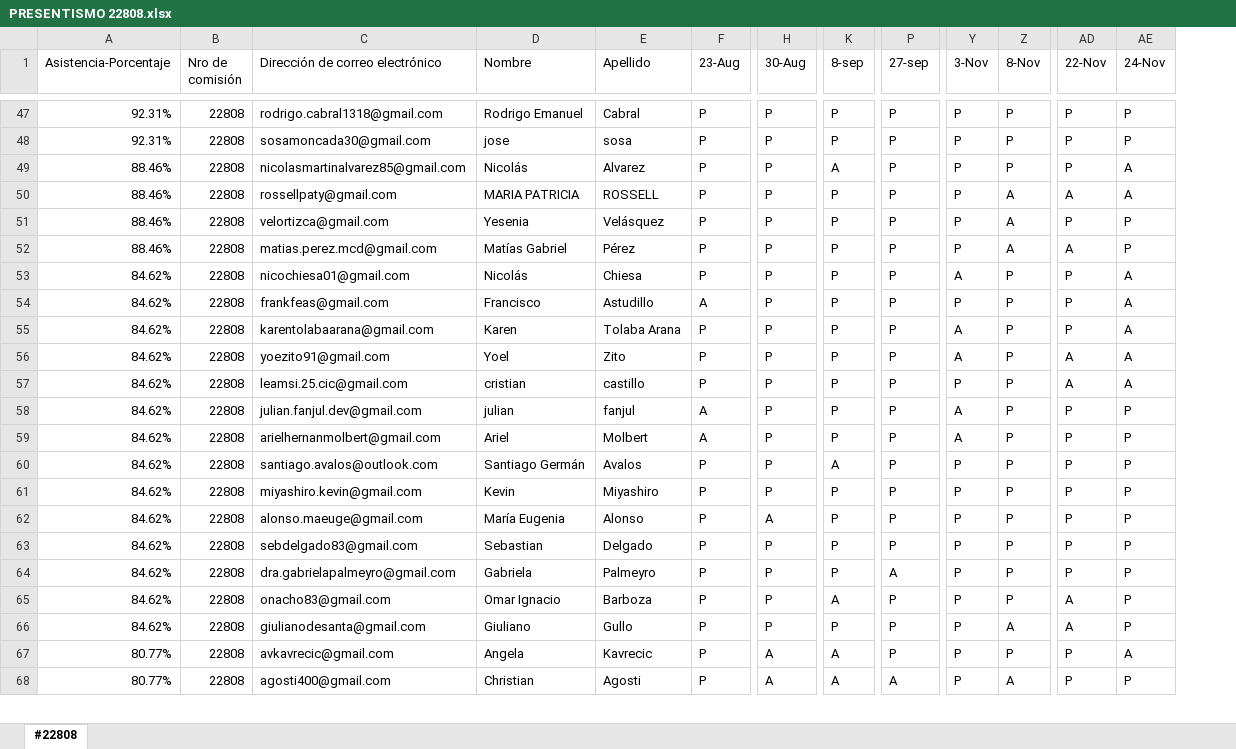
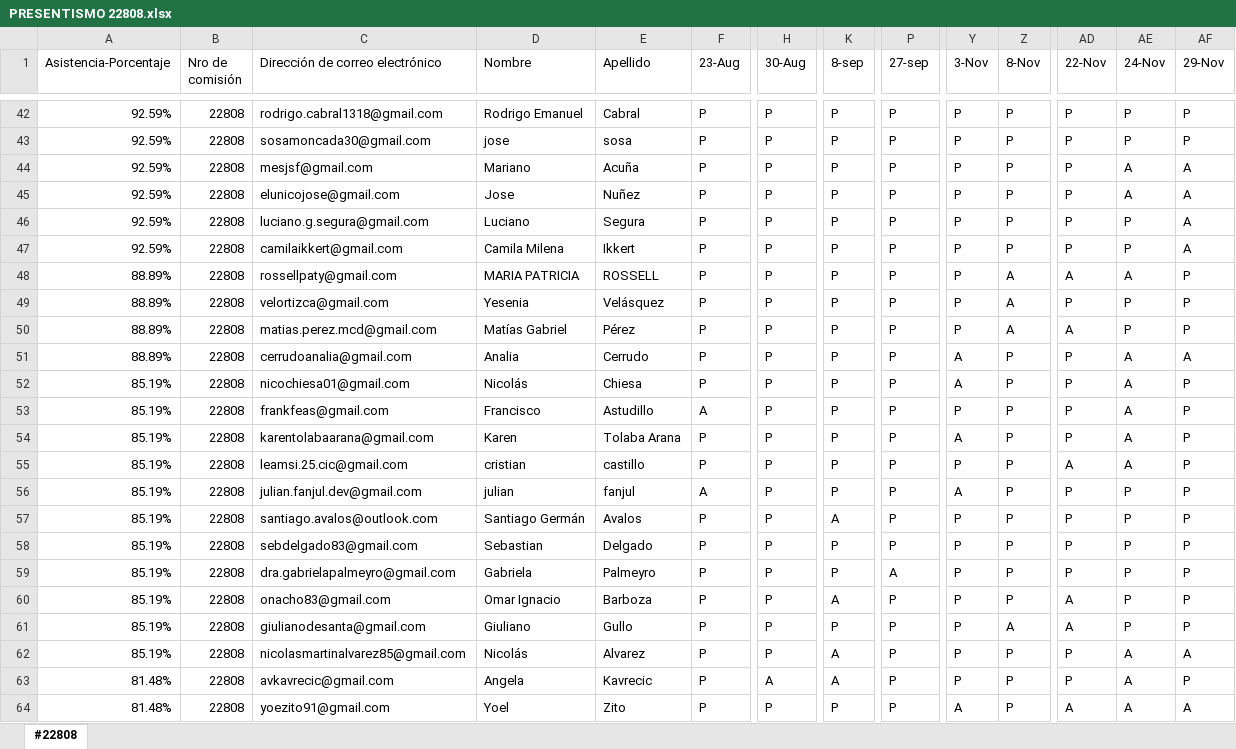
Before and after one commit to DevJumpProf/comision22808, an Excel workbook: PRESENTISMO 22808.xlsx, sheet #22808, drawn as a sheet; only a part is shown, gaps mark what is left out; values as stored, in another font and other column widths than the file's, no cell formats; removed rows and columns are numbered as before the commit, all else as after; rows hold the shown columns only; the diff covers the shown part only; the diff names each change by its address in the sheet, - before the commit and + after, or states it on an @@ line.

```diff
--- a/PRESENTISMO 22808.xlsx (sheet #22808)
+++ b/PRESENTISMO 22808.xlsx (sheet #22808)
+column AF (29-Nov), rows 42-43: P | P; row 46: A; rows 48-50: all P; rows 52-61: all P; rows 63-64: P | A
-A42:A43 (Asistencia-Porcentaje): 92.31%
+A42:A43 (Asistencia-Porcentaje): 92.59%
+row 44: 92.59% | 22808 | mesjsf@gmail.com | Mariano | Acuña | P | P | P | P | P | P | P | A | A
+row 45: 92.59% | 22808 | elunicojose@gmail.com | Jose | Nuñez | P | P | P | P | P | P | P | A | A
-A46 (Asistencia-Porcentaje): 88.46%
+A46 (Asistencia-Porcentaje): 92.59%
-C46 (Dirección de correo electrónico): nicolasmartinalvarez85@gmail.com
+C46 (Dirección de correo electrónico): luciano.g.segura@gmail.com
-D46 (Nombre): Nicolás
+D46 (Nombre): Luciano
-E46 (Apellido): Alvarez
+E46 (Apellido): Segura
-K46 (8-sep): A
+K46 (8-sep): P
-AE46 (24-Nov): A
+AE46 (24-Nov): P
+row 47: 92.59% | 22808 | camilaikkert@gmail.com | Camila Milena | Ikkert | P | P | P | P | P | P | P | P | A
-A48:A50 (Asistencia-Porcentaje): 88.46%
+A48:A50 (Asistencia-Porcentaje): 88.89%
+row 51: 88.89% | 22808 | cerrudoanalia@gmail.com | Analia | Cerrudo | P | P | P | P | A | P | P | A | A
-A52:A54 (Asistencia-Porcentaje): 84.62%
+A52:A54 (Asistencia-Porcentaje): 85.19%
-row 56: 84.62% | 22808 | yoezito91@gmail.com | Yoel | Zito | P | P | P | P | A | P | A | A
-A55:A56 (Asistencia-Porcentaje): 84.62%
+A55:A56 (Asistencia-Porcentaje): 85.19%
-row 59: 84.62% | 22808 | arielhernanmolbert@gmail.com | Ariel | Molbert | A | P | P | P | A | P | P | P
-A57 (Asistencia-Porcentaje): 84.62%
+A57 (Asistencia-Porcentaje): 85.19%
-row 61: 84.62% | 22808 | miyashiro.kevin@gmail.com | Kevin | Miyashiro | P | P | P | P | P | P | P | P
-row 62: 84.62% | 22808 | alonso.maeuge@gmail.com | María Eugenia | Alonso | P | A | P | P | P | P | P | P
-A58:A61 (Asistencia-Porcentaje): 84.62%
+A58:A61 (Asistencia-Porcentaje): 85.19%
+row 62: 85.19% | 22808 | nicolasmartinalvarez85@gmail.com | Nicolás | Alvarez | P | P | A | P | P | P | P | A | A
-A63:A64 (Asistencia-Porcentaje): 80.77%
+A63:A64 (Asistencia-Porcentaje): 81.48%
-C64 (Dirección de correo electrónico): agosti400@gmail.com
+C64 (Dirección de correo electrónico): yoezito91@gmail.com
-D64 (Nombre): Christian
+D64 (Nombre): Yoel
-E64 (Apellido): Agosti
+E64 (Apellido): Zito
-H64 (30-Aug): A
+H64 (30-Aug): P
-K64 (8-sep): A
+K64 (8-sep): P
-P64 (27-sep): A
+P64 (27-sep): P
-Y64 (3-Nov): P
+Y64 (3-Nov): A
-Z64 (8-Nov): A
+Z64 (8-Nov): P
-AD64 (22-Nov): P
+AD64 (22-Nov): A
-AE64 (24-Nov): P
+AE64 (24-Nov): A
```
Also changed, not shown: 5 added rows, 7 removed rows, 2 moved rows and 84 edited cells elsewhere in this sheet, cell formats, formulas that keep their value, PROYECTOS 22808.xlsx, 3 other files.
